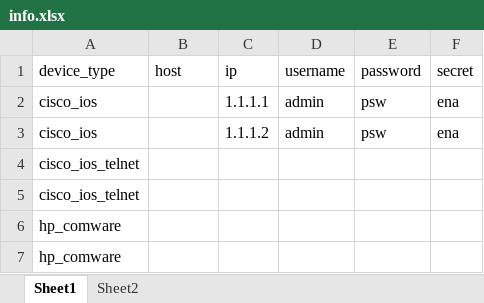
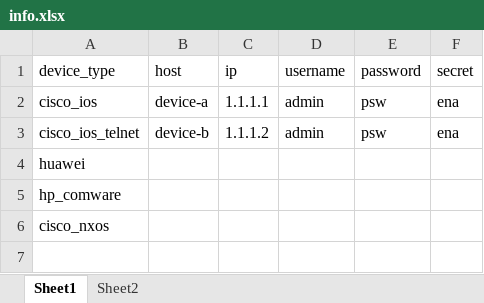
Before and after one commit to icefire-ken/devices_inspection, an Excel workbook: info.xlsx, sheet Sheet1, drawn as a sheet; values as stored, in another font and other column widths than the file's, no borders; removed rows and columns are numbered as before the commit, all else as after; the diff names each change by its address in the sheet, - before the commit and + after, or states it on an @@ line.

```diff
--- a/info.xlsx (sheet Sheet1)
+++ b/info.xlsx (sheet Sheet1)
-B2 (host): (empty)
+B2 (host): device-a
-A3 (device_type): cisco_ios
+A3 (device_type): cisco_ios_telnet
-B3 (host): (empty)
+B3 (host): device-b
-A4 (device_type): cisco_ios_telnet
+A4 (device_type): huawei
-row 5: cisco_ios_telnet
-A6 (device_type): hp_comware
+A6 (device_type): cisco_nxos
```
Also changed, not shown: sheet Sheet2, 3 other files.
